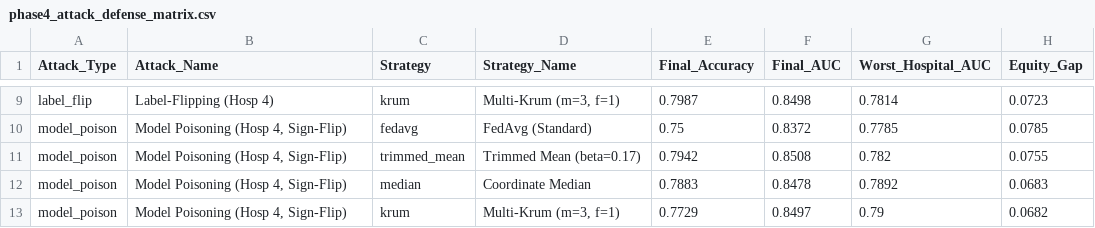
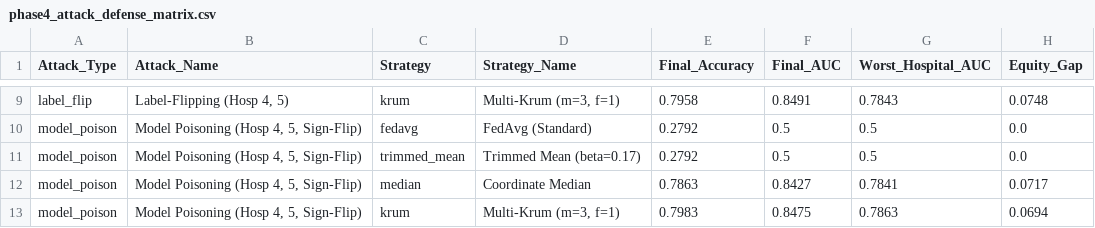
Before and after one commit to SuhasRam356/FedCare-Privacy-Preserving-Federated-Learning-br-for-Heart-Disease-Prediction, a CSV file: results/phase4_attack_defense_matrix.csv, drawn as a sheet; only a part is shown, gaps mark what is left out; the diff covers the shown part only; the diff names each change by its address in the sheet, - before the commit and + after, or states it on an @@ line.

```diff
--- a/results/phase4_attack_defense_matrix.csv
+++ b/results/phase4_attack_defense_matrix.csv
-B9 (Attack_Name): Label-Flipping (Hosp 4)
+B9 (Attack_Name): Label-Flipping (Hosp 4, 5)
-E9 (Final_Accuracy): 0.7987
+E9 (Final_Accuracy): 0.7958
-F9 (Final_AUC): 0.8498
+F9 (Final_AUC): 0.8491
-G9 (Worst_Hospital_AUC): 0.7814
+G9 (Worst_Hospital_AUC): 0.7843
-H9 (Equity_Gap): 0.0723
+H9 (Equity_Gap): 0.0748
-B10:B13 (Attack_Name): Model Poisoning (Hosp 4, Sign-Flip)
+B10:B13 (Attack_Name): Model Poisoning (Hosp 4, 5, Sign-Flip)
-E10 (Final_Accuracy): 0.75
+E10 (Final_Accuracy): 0.2792
-F10 (Final_AUC): 0.8372
+F10 (Final_AUC): 0.5
-G10 (Worst_Hospital_AUC): 0.7785
+G10 (Worst_Hospital_AUC): 0.5
-H10 (Equity_Gap): 0.0785
+H10 (Equity_Gap): 0.0
-E11 (Final_Accuracy): 0.7942
+E11 (Final_Accuracy): 0.2792
-F11 (Final_AUC): 0.8508
+F11 (Final_AUC): 0.5
-G11 (Worst_Hospital_AUC): 0.782
+G11 (Worst_Hospital_AUC): 0.5
-H11 (Equity_Gap): 0.0755
+H11 (Equity_Gap): 0.0
-E12 (Final_Accuracy): 0.7883
+E12 (Final_Accuracy): 0.7863
-F12 (Final_AUC): 0.8478
+F12 (Final_AUC): 0.8427
-G12 (Worst_Hospital_AUC): 0.7892
+G12 (Worst_Hospital_AUC): 0.7841
-H12 (Equity_Gap): 0.0683
+H12 (Equity_Gap): 0.0717
-E13 (Final_Accuracy): 0.7729
+E13 (Final_Accuracy): 0.7983
-F13 (Final_AUC): 0.8497
+F13 (Final_AUC): 0.8475
-G13 (Worst_Hospital_AUC): 0.79
+G13 (Worst_Hospital_AUC): 0.7863
-H13 (Equity_Gap): 0.0682
+H13 (Equity_Gap): 0.0694
```
Also changed, not shown: 31 edited cells elsewhere in this file, results/phase3_fedprox_experiments.csv, results/phase3_non_iid_experiments.csv, 22 other files.
